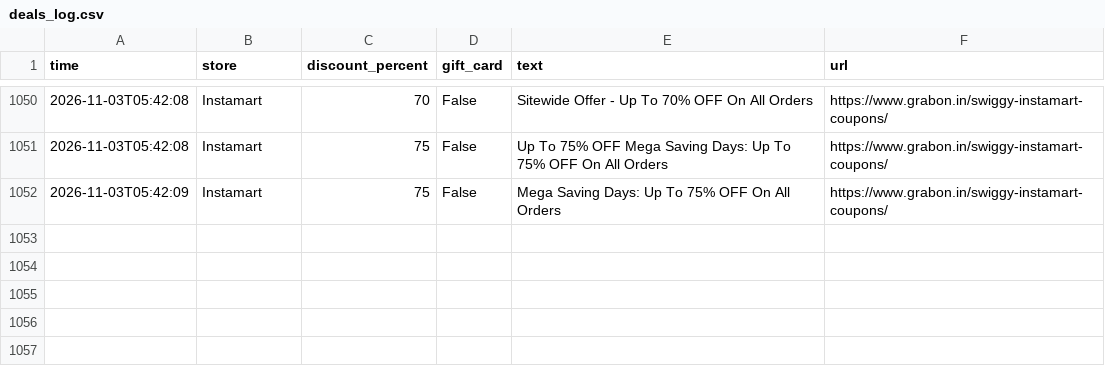
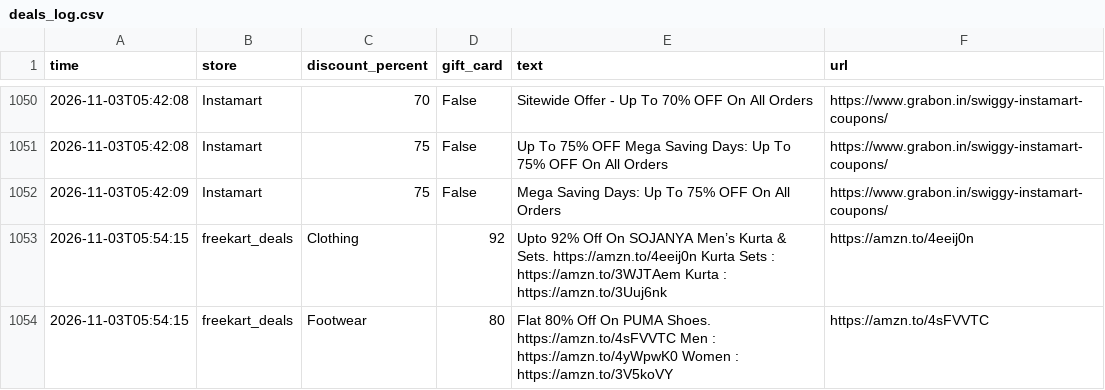
Before and after one commit to nanichow200101/deal-agent, a CSV file: deals_log.csv, drawn as a sheet; only a part is shown, gaps mark what is left out; the diff names each change by its address in the sheet, - before the commit and + after, or states it on an @@ line.

Commit message:
Update deals

```diff
--- a/deals_log.csv
+++ b/deals_log.csv
+row 1053: 2026-11-03T05:54:15 | freekart_deals | Clothing | 92 | Upto 92% Off On SOJANYA Men’s Kurta & Sets. https://amzn.to/4eeij0n Kurta Sets : https://amzn.to/3WJTAem Kurta : https://amzn.to/3Uuj6nk | https://amzn.to/4eeij0n
+row 1054: 2026-11-03T05:54:15 | freekart_deals | Footwear | 80 | Flat 80% Off On PUMA Shoes. https://amzn.to/4sFVVTC Men : https://amzn.to/4yWpwK0 Women : https://amzn.to/3V5koVY | https://amzn.to/4sFVVTC
```
Also changed, not shown: 1 other file.
